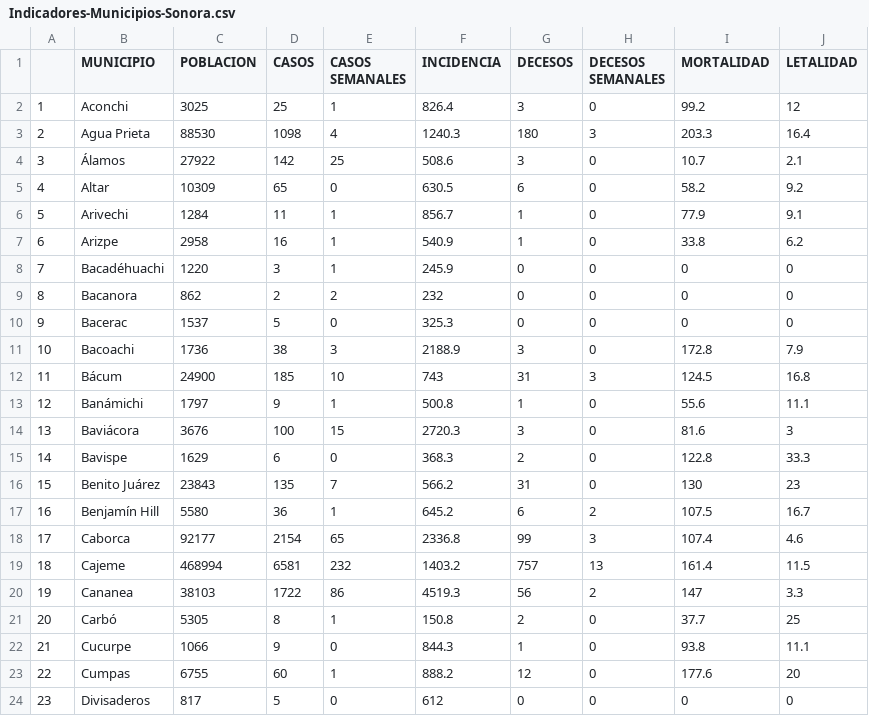
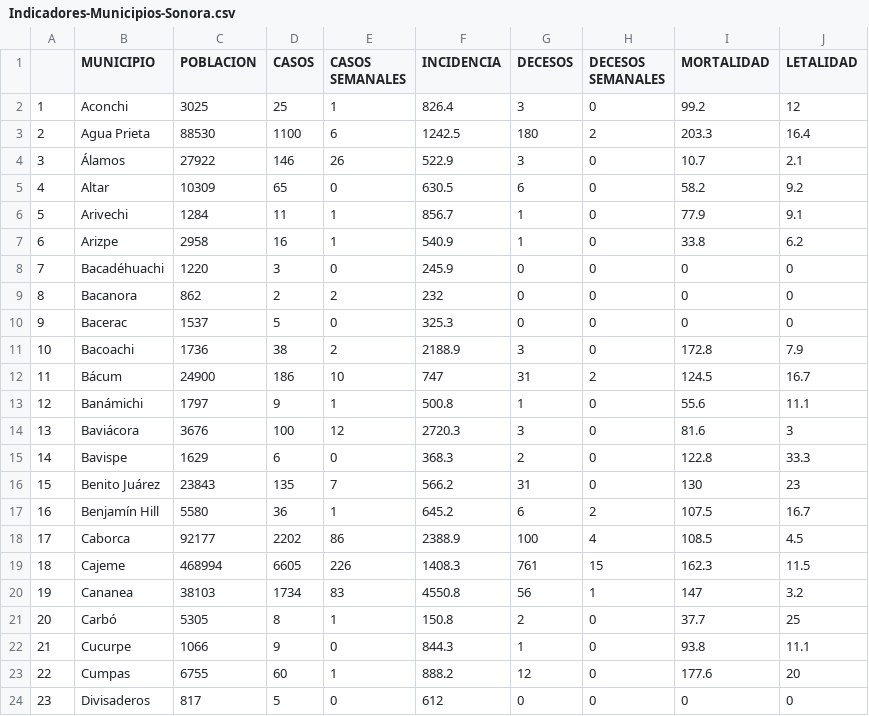
Before and after one commit to dogomoreno/Covid19-Sonora-Municipios, a CSV file: ResultadoCSV/Indicadores-Municipios-Sonora.csv, drawn as a sheet; only a part is shown; the diff covers the shown part only.

```diff
--- a/ResultadoCSV/Indicadores-Municipios-Sonora.csv
+++ b/ResultadoCSV/Indicadores-Municipios-Sonora.csv
@@ -2,4 +2,4 @@
 "1","Aconchi",3025,25,1,826.4,3,0,99.2,12
-"2","Agua Prieta",88530,1098,4,1240.3,180,3,203.3,16.4
-"3","Álamos",27922,142,25,508.6,3,0,10.7,2.1
+"2","Agua Prieta",88530,1100,6,1242.5,180,2,203.3,16.4
+"3","Álamos",27922,146,26,522.9,3,0,10.7,2.1
 "4","Altar",10309,65,0,630.5,6,0,58.2,9.2
@@ -7,9 +7,9 @@
 "6","Arizpe",2958,16,1,540.9,1,0,33.8,6.2
-"7","Bacadéhuachi",1220,3,1,245.9,0,0,0,0
+"7","Bacadéhuachi",1220,3,0,245.9,0,0,0,0
 "8","Bacanora",862,2,2,232,0,0,0,0
 "9","Bacerac",1537,5,0,325.3,0,0,0,0
-"10","Bacoachi",1736,38,3,2188.9,3,0,172.8,7.9
-"11","Bácum",24900,185,10,743,31,3,124.5,16.8
+"10","Bacoachi",1736,38,2,2188.9,3,0,172.8,7.9
+"11","Bácum",24900,186,10,747,31,2,124.5,16.7
 "12","Banámichi",1797,9,1,500.8,1,0,55.6,11.1
-"13","Baviácora",3676,100,15,2720.3,3,0,81.6,3
+"13","Baviácora",3676,100,12,2720.3,3,0,81.6,3
 "14","Bavispe",1629,6,0,368.3,2,0,122.8,33.3
@@ -17,5 +17,5 @@
 "16","Benjamín Hill",5580,36,1,645.2,6,2,107.5,16.7
-"17","Caborca",92177,2154,65,2336.8,99,3,107.4,4.6
-"18","Cajeme",468994,6581,232,1403.2,757,13,161.4,11.5
-"19","Cananea",38103,1722,86,4519.3,56,2,147,3.3
+"17","Caborca",92177,2202,86,2388.9,100,4,108.5,4.5
+"18","Cajeme",468994,6605,226,1408.3,761,15,162.3,11.5
+"19","Cananea",38103,1734,83,4550.8,56,1,147,3.2
 "20","Carbó",5305,8,1,150.8,2,0,37.7,25
```
Also changed, not shown: 92 edited cells elsewhere in this file, Bases/Casosdiarios.csv, Bases/Decesosdiarios.csv, 25 other files.
